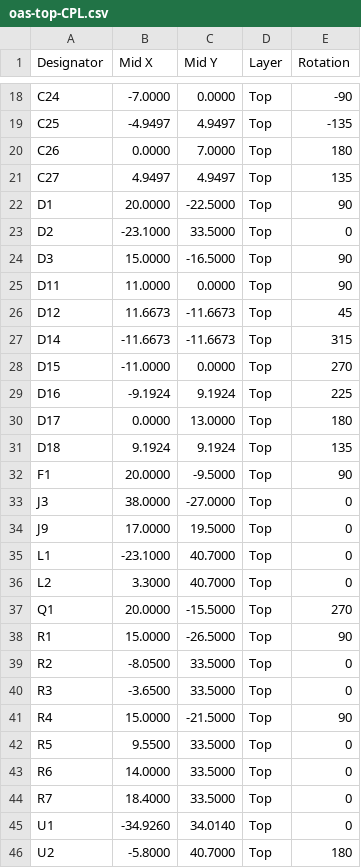
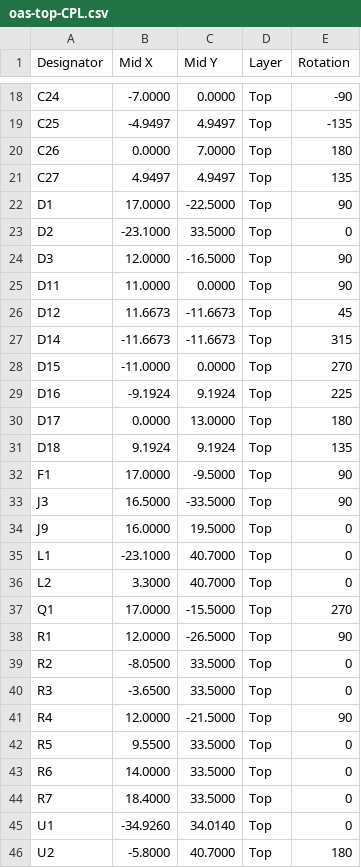
Before and after one commit to hubertciebiada/open-ambient-sensor, a CSV file: hardware/output/jlcpcb/oas-top-CPL.csv, drawn as a sheet; only a part is shown, gaps mark what is left out.

```diff
--- a/hardware/output/jlcpcb/oas-top-CPL.csv
+++ b/hardware/output/jlcpcb/oas-top-CPL.csv
@@ -21,5 +21,5 @@ C26,0.0000,7.0000,Top,180
 C27,4.9497,4.9497,Top,135
-D1,20.0000,-22.5000,Top,90
+D1,17.0000,-22.5000,Top,90
 D2,-23.1000,33.5000,Top,0
-D3,15.0000,-16.5000,Top,90
+D3,12.0000,-16.5000,Top,90
 D11,11.0000,0.0000,Top,90
@@ -31,12 +31,12 @@ D17,0.0000,13.0000,Top,180
 D18,9.1924,9.1924,Top,135
-F1,20.0000,-9.5000,Top,90
-J3,38.0000,-27.0000,Top,0
-J9,17.0000,19.5000,Top,0
+F1,17.0000,-9.5000,Top,90
+J3,16.5000,-33.5000,Top,90
+J9,16.0000,19.5000,Top,0
 L1,-23.1000,40.7000,Top,0
 L2,3.3000,40.7000,Top,0
-Q1,20.0000,-15.5000,Top,270
-R1,15.0000,-26.5000,Top,90
+Q1,17.0000,-15.5000,Top,270
+R1,12.0000,-26.5000,Top,90
 R2,-8.0500,33.5000,Top,0
 R3,-3.6500,33.5000,Top,0
-R4,15.0000,-21.5000,Top,90
+R4,12.0000,-21.5000,Top,90
 R5,9.5500,33.5000,Top,0
```
Also changed, not shown: 38 other files.
